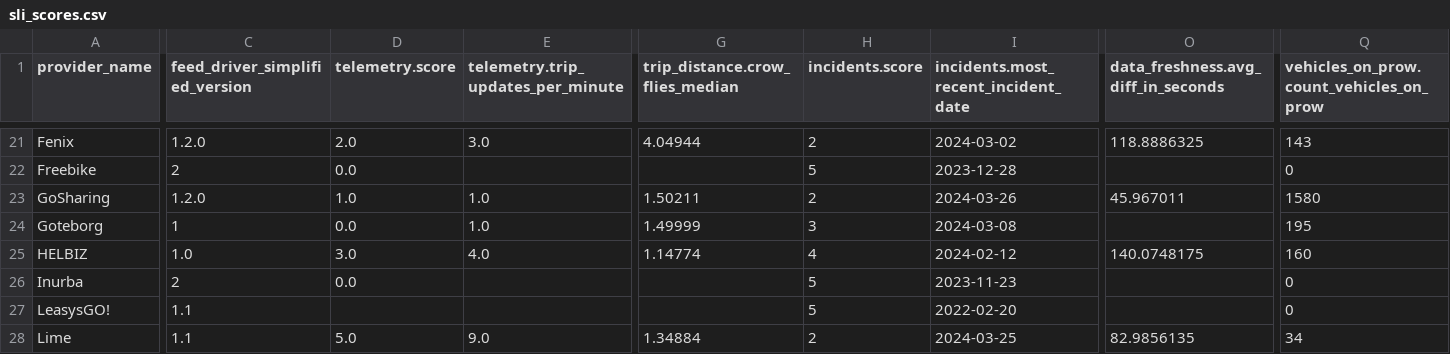
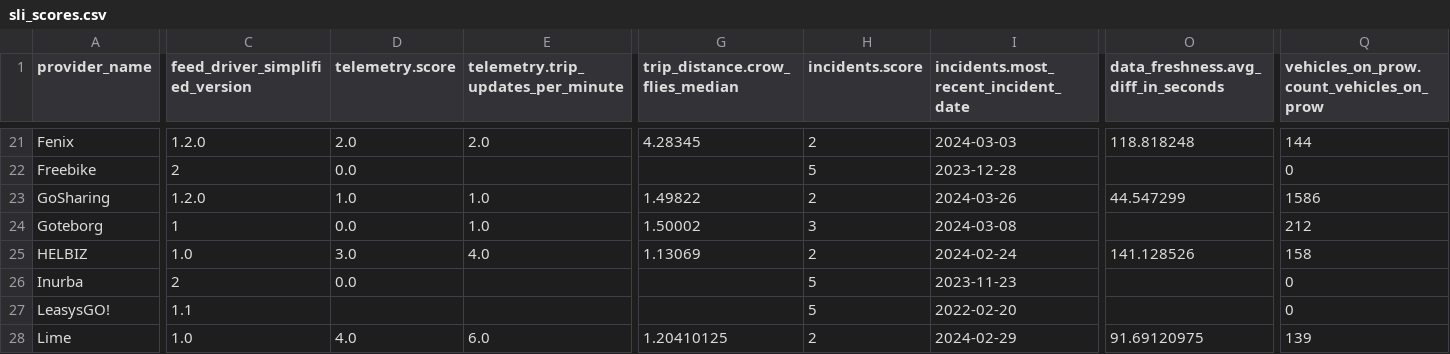
Before and after one commit to vianova-io/sli_feeds, a CSV file: sli_scores.csv, drawn as a sheet; only a part is shown, gaps mark what is left out; the diff covers the shown part only; the diff names each change by its address in the sheet, - before the commit and + after, or states it on an @@ line.

Commit message:
feat: new version of feeds SLI

```diff
--- a/sli_scores.csv
+++ b/sli_scores.csv
-E21: 3.0
+E21: 2.0
-G21 (trip_distance.crow_flies_median): 4.04944
+G21 (trip_distance.crow_flies_median): 4.28345
-I21: 2024-03-02
+I21: 2024-03-03
-O21: 118.8886325
+O21: 118.818248
-Q21: 143
+Q21: 144
-G23 (trip_distance.crow_flies_median): 1.50211
+G23 (trip_distance.crow_flies_median): 1.49822
-O23: 45.967011
+O23: 44.547299
-Q23: 1580
+Q23: 1586
-G24 (trip_distance.crow_flies_median): 1.49999
+G24 (trip_distance.crow_flies_median): 1.50002
-Q24: 195
+Q24: 212
-G25 (trip_distance.crow_flies_median): 1.14774
+G25 (trip_distance.crow_flies_median): 1.13069
-H25 (incidents.score): 4
+H25 (incidents.score): 2
-I25: 2024-02-12
+I25: 2024-02-24
-O25: 140.0748175
+O25: 141.128526
-Q25: 160
+Q25: 158
-C28 (feed_driver_simplified_version): 1.1
+C28 (feed_driver_simplified_version): 1.0
-D28 (telemetry.score): 5.0
+D28 (telemetry.score): 4.0
-E28: 9.0
+E28: 6.0
-G28 (trip_distance.crow_flies_median): 1.34884
+G28 (trip_distance.crow_flies_median): 1.20410125
-I28: 2024-03-25
+I28: 2024-02-29
-O28: 82.9856135
+O28: 91.69120975
-Q28: 34
+Q28: 139
```
Also changed, not shown: 91 edited cells elsewhere in this file, 1 other file.
